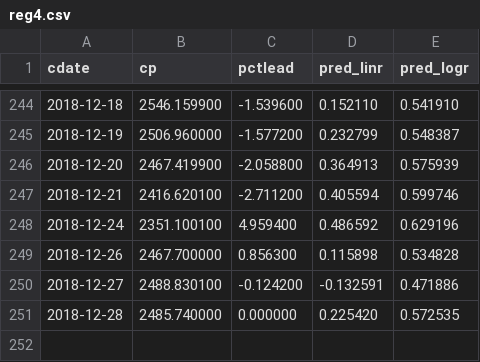
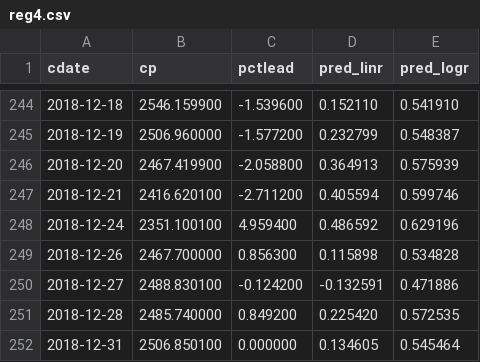
Before and after one commit to danbikle/reg4us, a CSV file: public/csv/reg4.csv, drawn as a sheet; only a part is shown, gaps mark what is left out.

```diff
--- a/public/csv/reg4.csv
+++ b/public/csv/reg4.csv
@@ -250,2 +250,3 @@ cdate,cp,pctlead,pred_linr,pred_logr
 2018-12-27,2488.830100,-0.124200,-0.132591,0.471886
-2018-12-28,2485.740000,0.000000,0.225420,0.572535
+2018-12-28,2485.740000,0.849200,0.225420,0.572535
+2018-12-31,2506.850100,0.000000,0.134605,0.545464
```
Also changed, not shown: public/csv/gspc2.csv, public/csv/whatif.csv, 13 other files.
